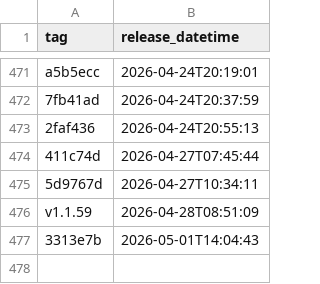
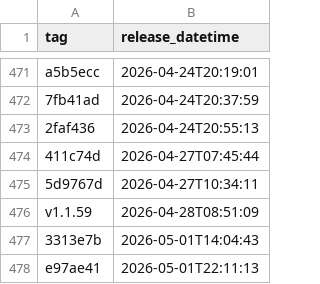
Before and after one commit to uk-gov-mirror/nhsdigital.eps-FHIR-validator-lambda, a CSV file: _data/dev_deployments.csv, drawn as a sheet; only a part is shown, gaps mark what is left out.

```diff
--- a/_data/dev_deployments.csv
+++ b/_data/dev_deployments.csv
@@ -477 +477,2 @@ v1.1.59,2026-04-28T08:51:09
 3313e7b,2026-05-01T14:04:43
+e97ae41,2026-05-01T22:11:13
```
Also changed, not shown: 1 other file.
